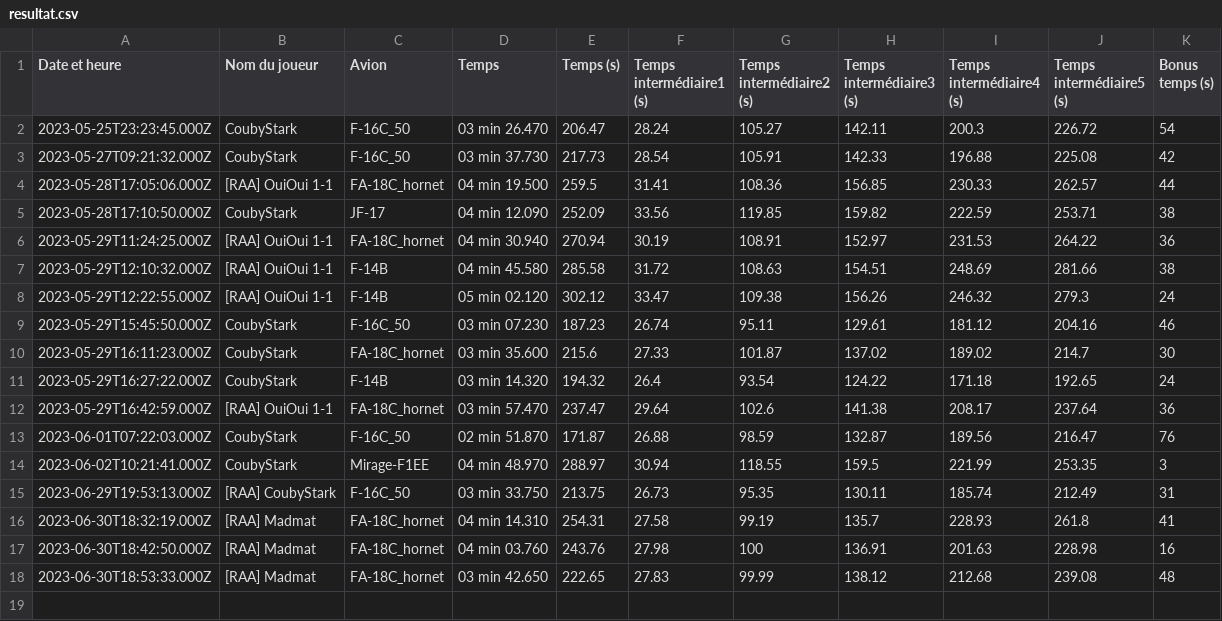
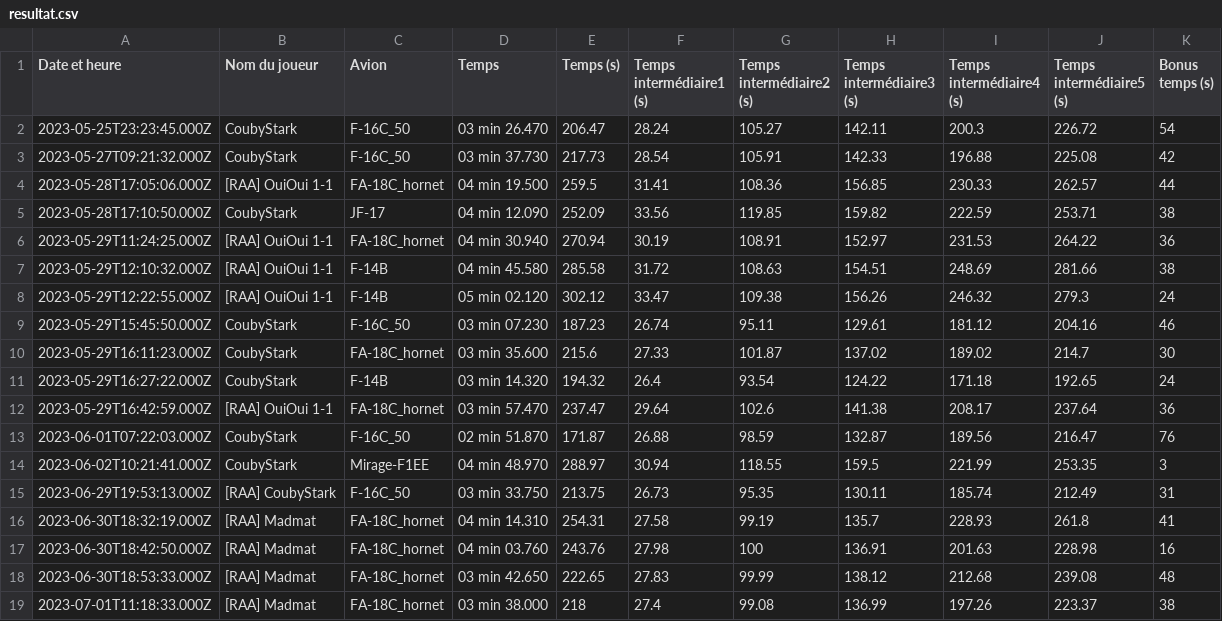
Before and after one commit to Cellules-Rapaces/Dagger-One, a CSV file: docs/data/resultat.csv, drawn as a sheet.

Commit message:
Data update

```diff
--- a/docs/data/resultat.csv
+++ b/docs/data/resultat.csv
@@ -18 +18,2 @@ Date et heure,Nom du joueur,Avion,Temps,Temps (s),Temps intermédiaire1 (s),Temp
 2023-06-30T18:53:33.000Z,[RAA] Madmat,FA-18C_hornet,03 min 42.650,222.65,27.83,99.99,138.12,212.68,239.08,48
+2023-07-01T11:18:33.000Z,[RAA] Madmat,FA-18C_hornet,03 min 38.000,218,27.4,99.08,136.99,197.26,223.37,38
```
Also changed, not shown: static/data/resultat.csv, 2 other files.
